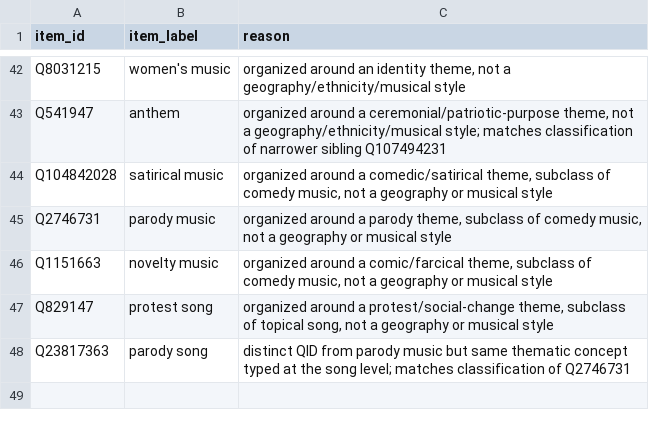
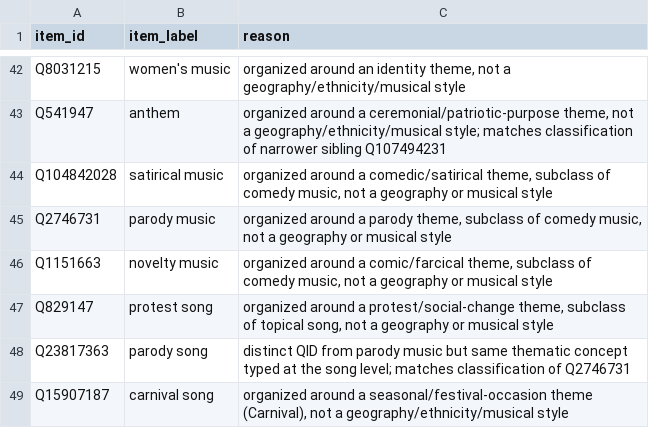
Before and after one commit to BehindTheMusicTree/root-the-music-tree, a CSV file: pipelines/wikidata/src/wikidata/silver/manual_theme_genres.csv, drawn as a sheet; only a part is shown, gaps mark what is left out.

```diff
--- a/pipelines/wikidata/src/wikidata/silver/manual_theme_genres.csv
+++ b/pipelines/wikidata/src/wikidata/silver/manual_theme_genres.csv
@@ -48 +48,2 @@ Q829147,protest song,"organized around a protest/social-change theme, subclass o
 Q23817363,parody song,distinct QID from parody music but same thematic concept typed at the song level; matches classification of Q2746731
+Q15907187,carnival song,"organized around a seasonal/festival-occasion theme (Carnival), not a geography/ethnicity/musical style"
```
Also changed, not shown: pipelines/wikidata/src/wikidata/silver/manual_out_of_scope_genres.csv, pipelines/wikidata/src/wikidata/silver/manual_technique_genres.csv, 3 other files.
